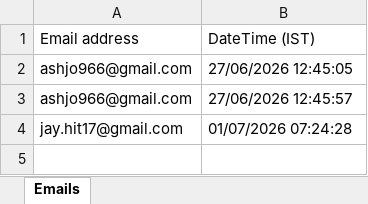
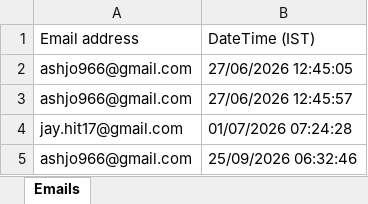
Before and after one commit to ashjo966/portfolio-logs, an Excel workbook: Portfolio_email.xlsx, sheet Emails, drawn as a sheet; values as stored, in another font and other column widths than the file's, no borders; the diff names each change by its address in the sheet, - before the commit and + after, or states it on an @@ line.

Commit message:
Log visitor email: ashjo966@gmail.com

```diff
--- a/Portfolio_email.xlsx (sheet Emails)
+++ b/Portfolio_email.xlsx (sheet Emails)
+row 5: ashjo966@gmail.com | 25/09/2026 06:32:46
```
